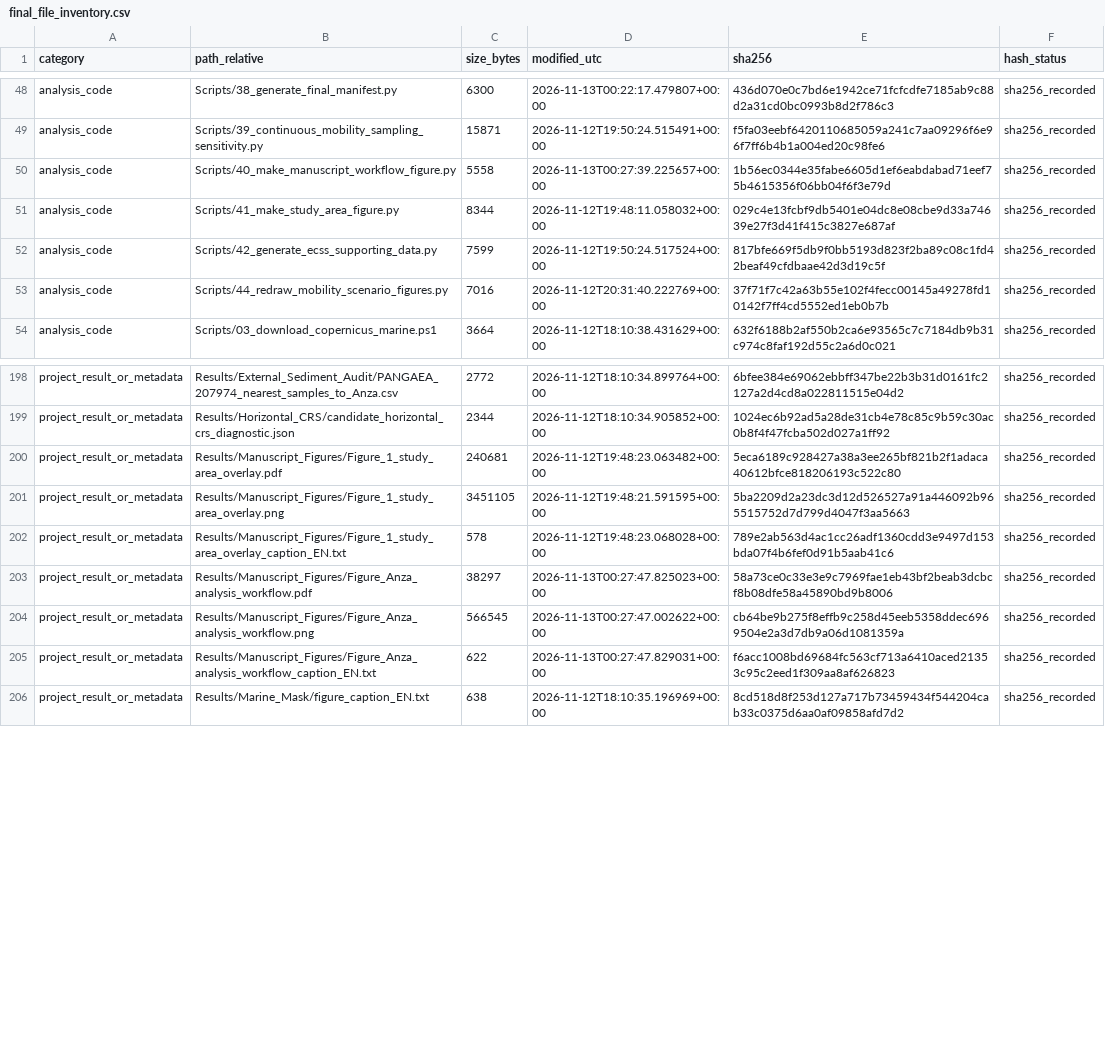
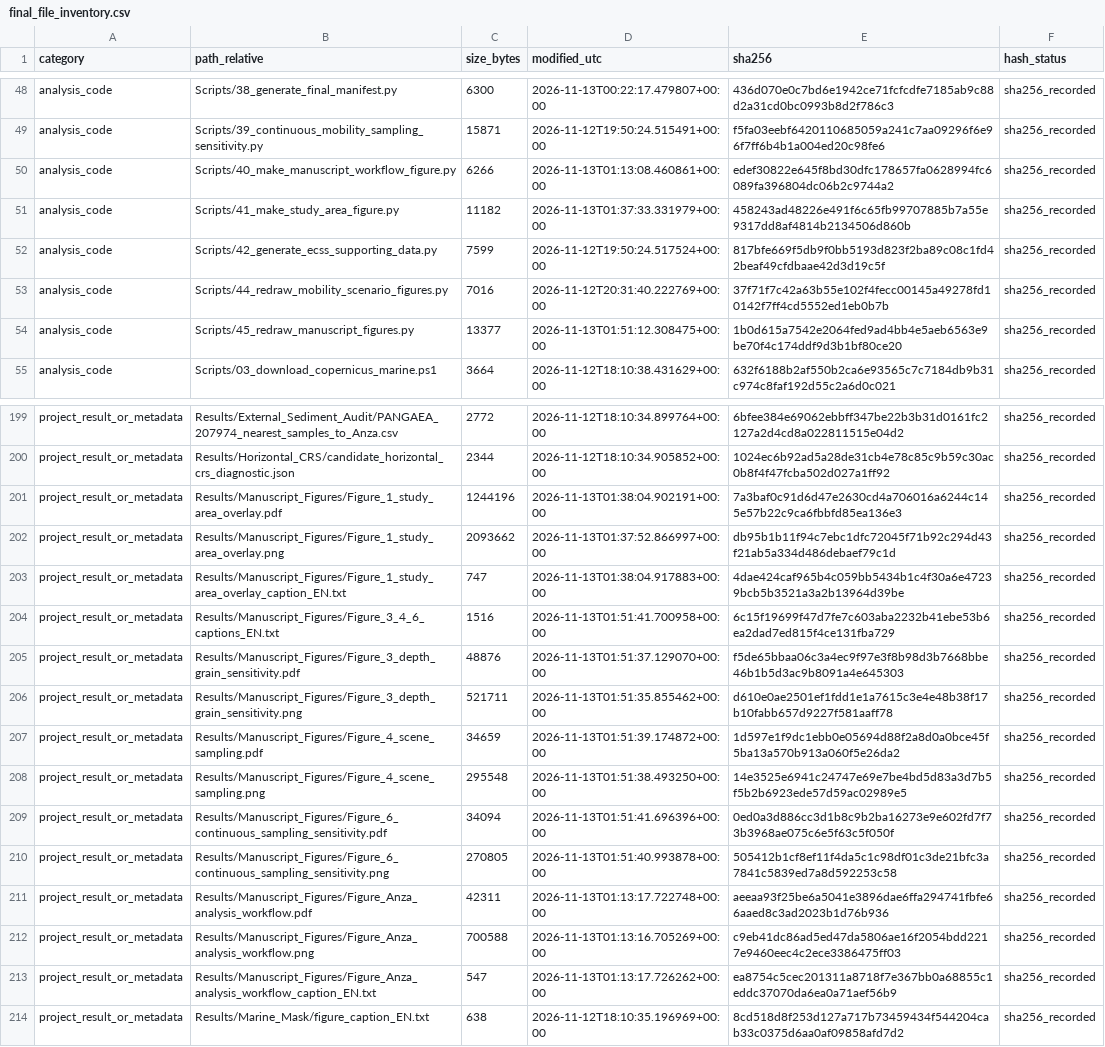
Before and after one commit to bouhaaddii/anza-coastal-sediment-mobility, a CSV file: Results/Final_Pipeline/final_file_inventory.csv, drawn as a sheet; only a part is shown, gaps mark what is left out; addresses are those after the commit; the diff names each change by its address in the sheet, - before the commit and + after, or states it on an @@ line.

Commit message:
Polish Anza manuscript maps and figures

```diff
--- a/Results/Final_Pipeline/final_file_inventory.csv
+++ b/Results/Final_Pipeline/final_file_inventory.csv
-C50 (size_bytes): 5558
+C50 (size_bytes): 6266
-D50 (modified_utc): 2026-11-13T00:27:39.225657+00:00
+D50 (modified_utc): 2026-11-13T01:13:08.460861+00:00
-E50 (sha256): 1b56ec0344e35fabe6605d1ef6eabdabad71eef75b4615356f06bb04f6f3e79d
+E50 (sha256): edef30822e645f8bd30dfc178657fa0628994fc6089fa396804dc06b2c9744a2
-C51 (size_bytes): 8344
+C51 (size_bytes): 11182
-D51 (modified_utc): 2026-11-12T19:48:11.058032+00:00
+D51 (modified_utc): 2026-11-13T01:37:33.331979+00:00
-E51 (sha256): 029c4e13fcbf9db5401e04dc8e08cbe9d33a74639e27f3d41f415c3827e687af
+E51 (sha256): 458243ad48226e491f6c65fb99707885b7a55e9317dd8af4814b2134506d860b
+row 54: analysis_code | Scripts/45_redraw_manuscript_figures.py | 13377 | 2026-11-13T01:51:12.308475+00:00 | 1b0d615a7542e2064fed9ad4bb4e5aeb6563e9be70f4c174ddf9d3b1bf80ce20 | sha256_recorded
-C201 (size_bytes): 240681
+C201 (size_bytes): 1244196
-D201 (modified_utc): 2026-11-12T19:48:23.063482+00:00
+D201 (modified_utc): 2026-11-13T01:38:04.902191+00:00
-E201 (sha256): 5eca6189c928427a38a3ee265bf821b2f1adaca40612bfce818206193c522c80
+E201 (sha256): 7a3baf0c91d6d47e2630cd4a706016a6244c145e57b22c9ca6fbbfd85ea136e3
-C202 (size_bytes): 3451105
+C202 (size_bytes): 2093662
-D202 (modified_utc): 2026-11-12T19:48:21.591595+00:00
+D202 (modified_utc): 2026-11-13T01:37:52.866997+00:00
-E202 (sha256): 5ba2209d2a23dc3d12d526527a91a446092b965515752d7d799d4047f3aa5663
+E202 (sha256): db95b1b11f94c7ebc1dfc72045f71b92c294d43f21ab5a334d486debaef79c1d
-C203 (size_bytes): 578
+C203 (size_bytes): 747
-D203 (modified_utc): 2026-11-12T19:48:23.068028+00:00
+D203 (modified_utc): 2026-11-13T01:38:04.917883+00:00
-E203 (sha256): 789e2ab563d4ac1cc26adf1360cdd3e9497d153bda07f4b6fef0d91b5aab41c6
+E203 (sha256): 4dae424caf965b4c059bb5434b1c4f30a6e47239bcb5b3521a3a2b13964d39be
+row 204: project_result_or_metadata | Results/Manuscript_Figures/Figure_3_4_6_captions_EN.txt | 1516 | 2026-11-13T01:51:41.700958+00:00 | 6c15f19699f47d7fe7c603aba2232b41ebe53b6ea2dad7ed815f4ce131fba729 | sha256_recorded
+row 205: project_result_or_metadata | Results/Manuscript_Figures/Figure_3_depth_grain_sensitivity.pdf | 48876 | 2026-11-13T01:51:37.129070+00:00 | f5de65bbaa06c3a4ec9f97e3f8b98d3b7668bbe46b1b5d3ac9b8091a4e645303 | sha256_recorded
+row 206: project_result_or_metadata | Results/Manuscript_Figures/Figure_3_depth_grain_sensitivity.png | 521711 | 2026-11-13T01:51:35.855462+00:00 | d610e0ae2501ef1fdd1e1a7615c3e4e48b38f17b10fabb657d9227f581aaff78 | sha256_recorded
+row 207: project_result_or_metadata | Results/Manuscript_Figures/Figure_4_scene_sampling.pdf | 34659 | 2026-11-13T01:51:39.174872+00:00 | 1d597e1f9dc1ebb0e05694d88f2a8d0a0bce45f5ba13a570b913a060f5e26da2 | sha256_recorded
+row 208: project_result_or_metadata | Results/Manuscript_Figures/Figure_4_scene_sampling.png | 295548 | 2026-11-13T01:51:38.493250+00:00 | 14e3525e6941c24747e69e7be4bd5d83a3d7b5f5b2b6923ede57d59ac02989e5 | sha256_recorded
+row 209: project_result_or_metadata | Results/Manuscript_Figures/Figure_6_continuous_sampling_sensitivity.pdf | 34094 | 2026-11-13T01:51:41.696396+00:00 | 0ed0a3d886cc3d1b8c9b2ba16273e9e602fd7f73b3968ae075c6e5f63c5f050f | sha256_recorded
+row 210: project_result_or_metadata | Results/Manuscript_Figures/Figure_6_continuous_sampling_sensitivity.png | 270805 | 2026-11-13T01:51:40.993878+00:00 | 505412b1cf8ef11f4da5c1c98df01c3de21bfc3a7841c5839ed7a8d592253c58 | sha256_recorded
-C211 (size_bytes): 38297
+C211 (size_bytes): 42311
-D211 (modified_utc): 2026-11-13T00:27:47.825023+00:00
+D211 (modified_utc): 2026-11-13T01:13:17.722748+00:00
-E211 (sha256): 58a73ce0c33e3e9c7969fae1eb43bf2beab3dcbcf8b08dfe58a45890bd9b8006
+E211 (sha256): aeeaa93f25be6a5041e3896dae6ffa294741fbfe66aaed8c3ad2023b1d76b936
-C212 (size_bytes): 566545
+C212 (size_bytes): 700588
-D212 (modified_utc): 2026-11-13T00:27:47.002622+00:00
+D212 (modified_utc): 2026-11-13T01:13:16.705269+00:00
-E212 (sha256): cb64be9b275f8effb9c258d45eeb5358ddec6969504e2a3d7db9a06d1081359a
+E212 (sha256): c9eb41dc86ad5ed47da5806ae16f2054bdd2217e9460eec4c2ece3386475ff03
-C213 (size_bytes): 622
+C213 (size_bytes): 547
-D213 (modified_utc): 2026-11-13T00:27:47.829031+00:00
+D213 (modified_utc): 2026-11-13T01:13:17.726262+00:00
-E213 (sha256): f6acc1008bd69684fc563cf713a6410aced21353c95c2eed1f309aa8af626823
+E213 (sha256): ea8754c5cec201311a8718f7e367bb0a68855c1eddc37070da6ea0a71aef56b9
```
Also changed, not shown: 17 other files.
